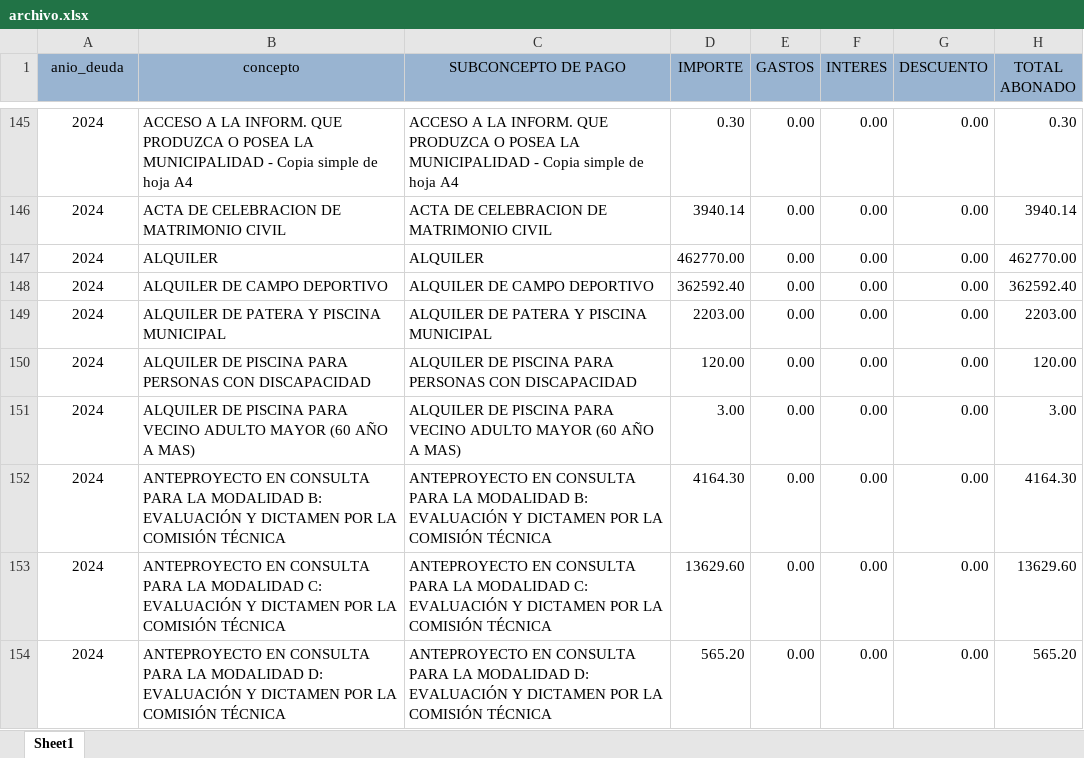
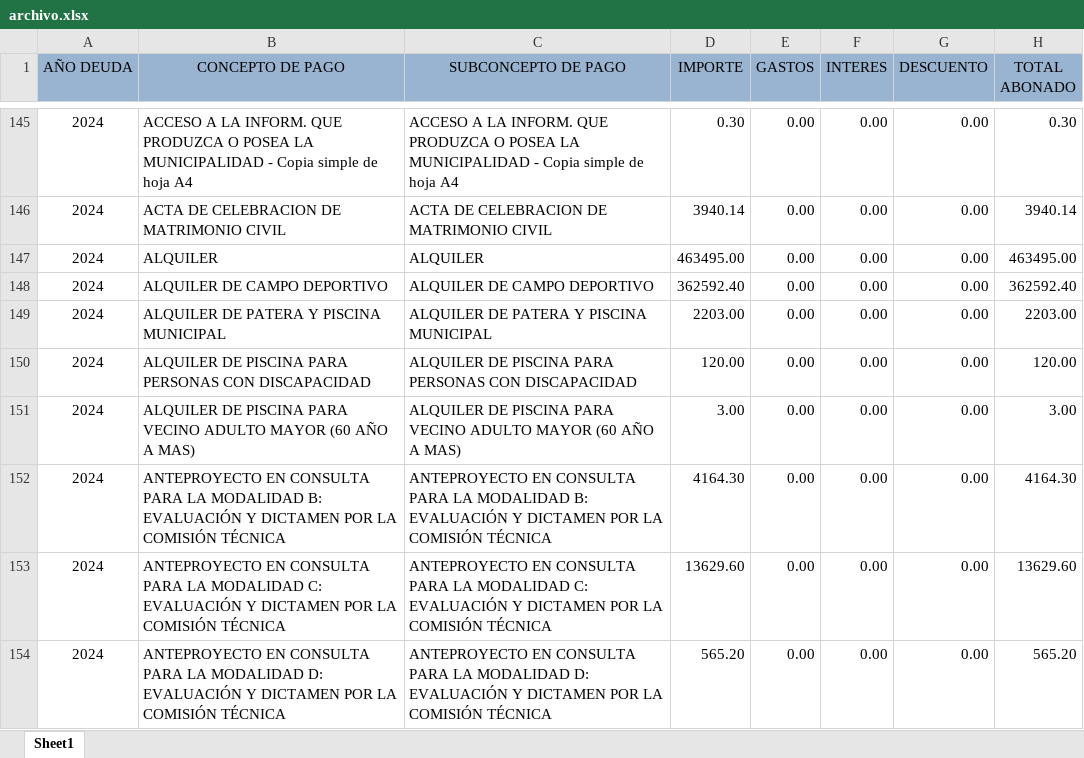
Before and after one commit to Pue223/backendtw, an Excel workbook: src/controller/archivo.xlsx, sheet Sheet1, drawn as a sheet; only a part is shown, gaps mark what is left out; values as stored, in another font and other column widths than the file's, no borders; the diff covers the shown part only; the diff names each change by its address in the sheet, - before the commit and + after, or states it on an @@ line.

```diff
--- a/src/controller/archivo.xlsx (sheet Sheet1)
+++ b/src/controller/archivo.xlsx (sheet Sheet1)
-A1: anio_deuda
+A1: AÑO DEUDA
-B1: concepto
+B1: CONCEPTO DE PAGO
-D147 (IMPORTE): 462770.00
+D147 (IMPORTE): 463495.00
-H147 (TOTAL ABONADO): 462770.00
+H147 (TOTAL ABONADO): 463495.00
```
Also changed, not shown: 25 edited cells elsewhere in this sheet.
